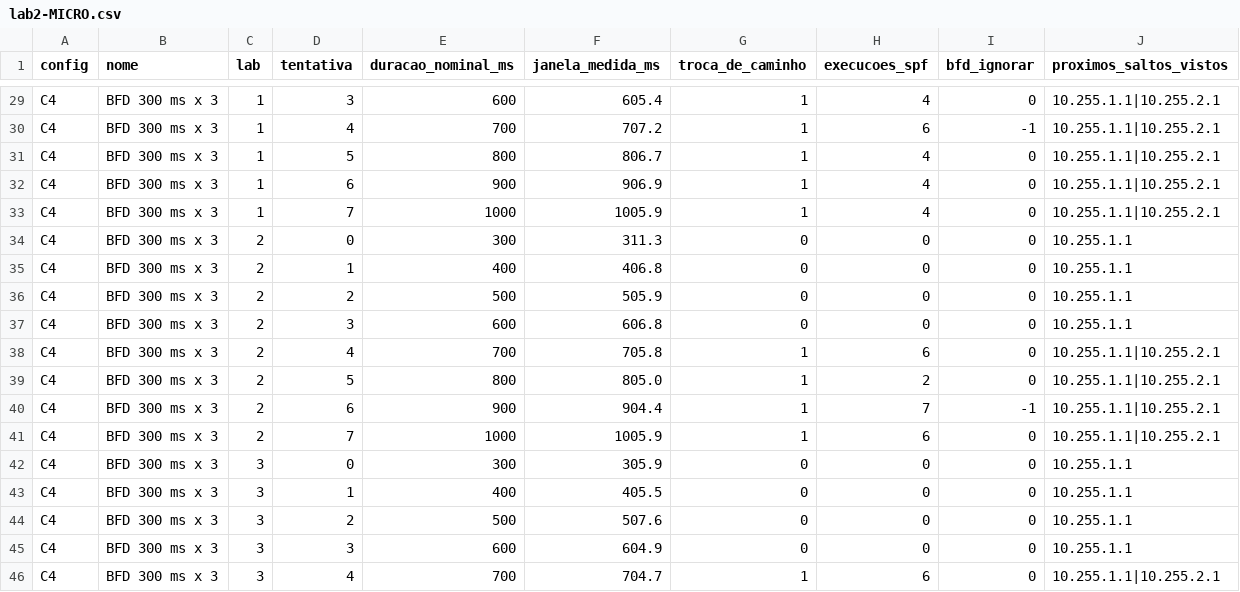
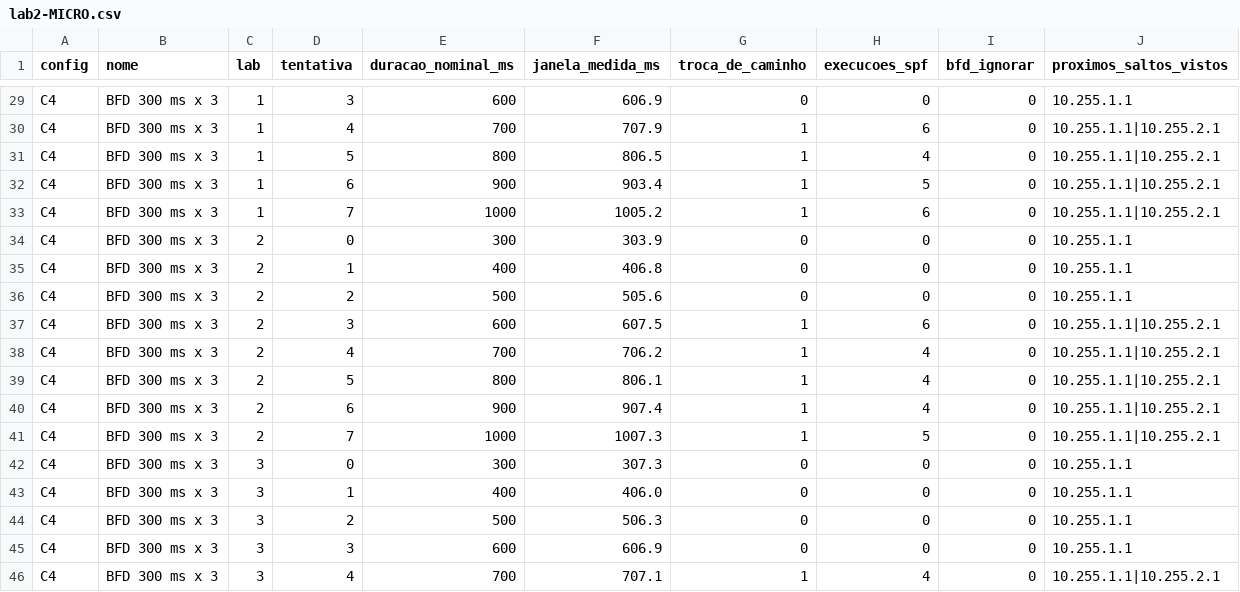
Before and after one commit to vincedev456/tcc-ubs-upa, a CSV file: 4 laboratorios linux/dados/lab2-MICRO.csv, drawn as a sheet; only a part is shown, gaps mark what is left out; the diff covers the shown part only; the diff names each change by its address in the sheet, - before the commit and + after, or states it on an @@ line.

```diff
--- a/4 laboratorios linux/dados/lab2-MICRO.csv
+++ b/4 laboratorios linux/dados/lab2-MICRO.csv
-F29 (janela_medida_ms): 605.4
+F29 (janela_medida_ms): 606.9
-G29 (troca_de_caminho): 1
+G29 (troca_de_caminho): 0
-H29 (execucoes_spf): 4
+H29 (execucoes_spf): 0
-J29 (proximos_saltos_vistos): 10.255.1.1|10.255.2.1
+J29 (proximos_saltos_vistos): 10.255.1.1
-F30 (janela_medida_ms): 707.2
+F30 (janela_medida_ms): 707.9
-I30 (bfd_ignorar): -1
+I30 (bfd_ignorar): 0
-F31 (janela_medida_ms): 806.7
+F31 (janela_medida_ms): 806.5
-F32 (janela_medida_ms): 906.9
+F32 (janela_medida_ms): 903.4
-H32 (execucoes_spf): 4
+H32 (execucoes_spf): 5
-F33 (janela_medida_ms): 1005.9
+F33 (janela_medida_ms): 1005.2
-H33 (execucoes_spf): 4
+H33 (execucoes_spf): 6
-F34 (janela_medida_ms): 311.3
+F34 (janela_medida_ms): 303.9
-F36 (janela_medida_ms): 505.9
+F36 (janela_medida_ms): 505.6
-F37 (janela_medida_ms): 606.8
+F37 (janela_medida_ms): 607.5
-G37 (troca_de_caminho): 0
+G37 (troca_de_caminho): 1
-H37 (execucoes_spf): 0
+H37 (execucoes_spf): 6
-J37 (proximos_saltos_vistos): 10.255.1.1
+J37 (proximos_saltos_vistos): 10.255.1.1|10.255.2.1
-F38 (janela_medida_ms): 705.8
+F38 (janela_medida_ms): 706.2
-H38 (execucoes_spf): 6
+H38 (execucoes_spf): 4
-F39 (janela_medida_ms): 805.0
+F39 (janela_medida_ms): 806.1
-H39 (execucoes_spf): 2
+H39 (execucoes_spf): 4
-F40 (janela_medida_ms): 904.4
+F40 (janela_medida_ms): 907.4
-H40 (execucoes_spf): 7
+H40 (execucoes_spf): 4
-I40 (bfd_ignorar): -1
+I40 (bfd_ignorar): 0
-F41 (janela_medida_ms): 1005.9
+F41 (janela_medida_ms): 1007.3
-H41 (execucoes_spf): 6
+H41 (execucoes_spf): 5
-F42 (janela_medida_ms): 305.9
+F42 (janela_medida_ms): 307.3
-F43 (janela_medida_ms): 405.5
+F43 (janela_medida_ms): 406.0
-F44 (janela_medida_ms): 507.6
+F44 (janela_medida_ms): 506.3
-F45 (janela_medida_ms): 604.9
+F45 (janela_medida_ms): 606.9
-F46 (janela_medida_ms): 704.7
+F46 (janela_medida_ms): 707.1
-H46 (execucoes_spf): 6
+H46 (execucoes_spf): 4
```
Also changed, not shown: 102 edited cells elsewhere in this file, 4 laboratorios linux/dados/lab2-C1.csv, 4 laboratorios linux/dados/lab2-C2.csv, 14 other files.
